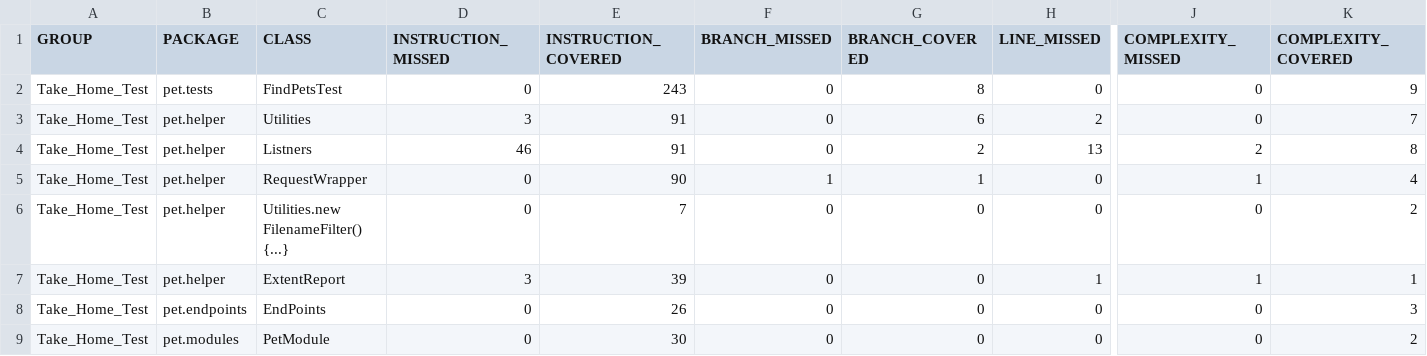
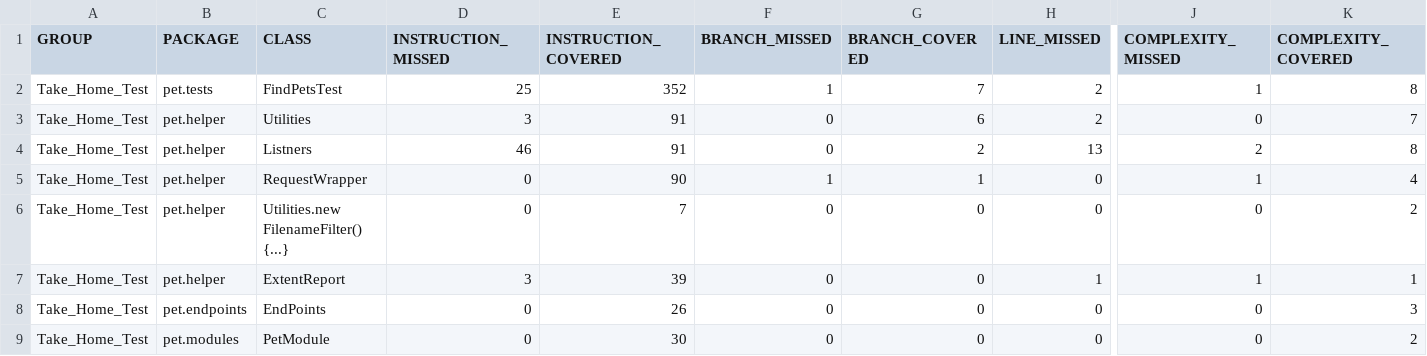
Before and after one commit to anandchndrn93/Swagger_Petstore_Java, a CSV file: test-output/code-coverage/jacoco.csv, drawn as a sheet; only a part is shown, gaps mark what is left out; the diff names each change by its address in the sheet, - before the commit and + after, or states it on an @@ line.

Commit message:
Autogenerated JaCoCo coverage badge

```diff
--- a/test-output/code-coverage/jacoco.csv
+++ b/test-output/code-coverage/jacoco.csv
-D2 (INSTRUCTION_MISSED): 0
+D2 (INSTRUCTION_MISSED): 25
-E2 (INSTRUCTION_COVERED): 243
+E2 (INSTRUCTION_COVERED): 352
-F2 (BRANCH_MISSED): 0
+F2 (BRANCH_MISSED): 1
-G2 (BRANCH_COVERED): 8
+G2 (BRANCH_COVERED): 7
-H2 (LINE_MISSED): 0
+H2 (LINE_MISSED): 2
-J2 (COMPLEXITY_MISSED): 0
+J2 (COMPLEXITY_MISSED): 1
-K2 (COMPLEXITY_COVERED): 9
+K2 (COMPLEXITY_COVERED): 8
```
Also changed, not shown: 21 other files.
